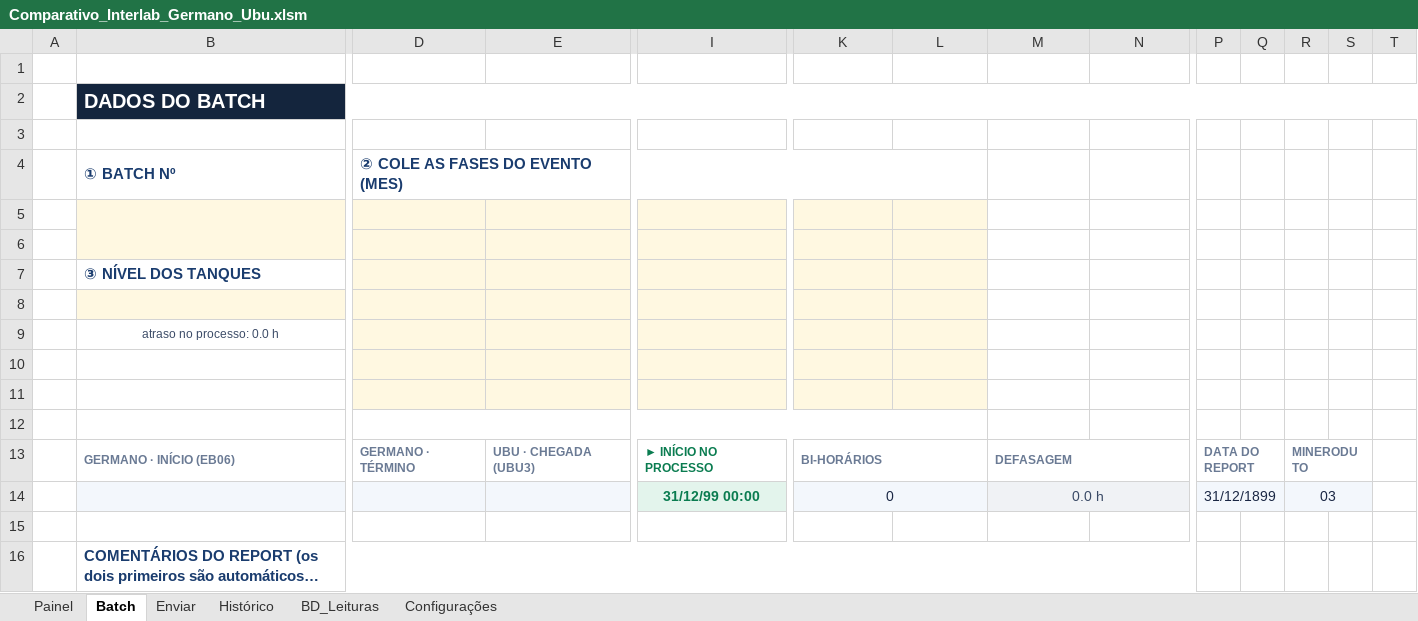
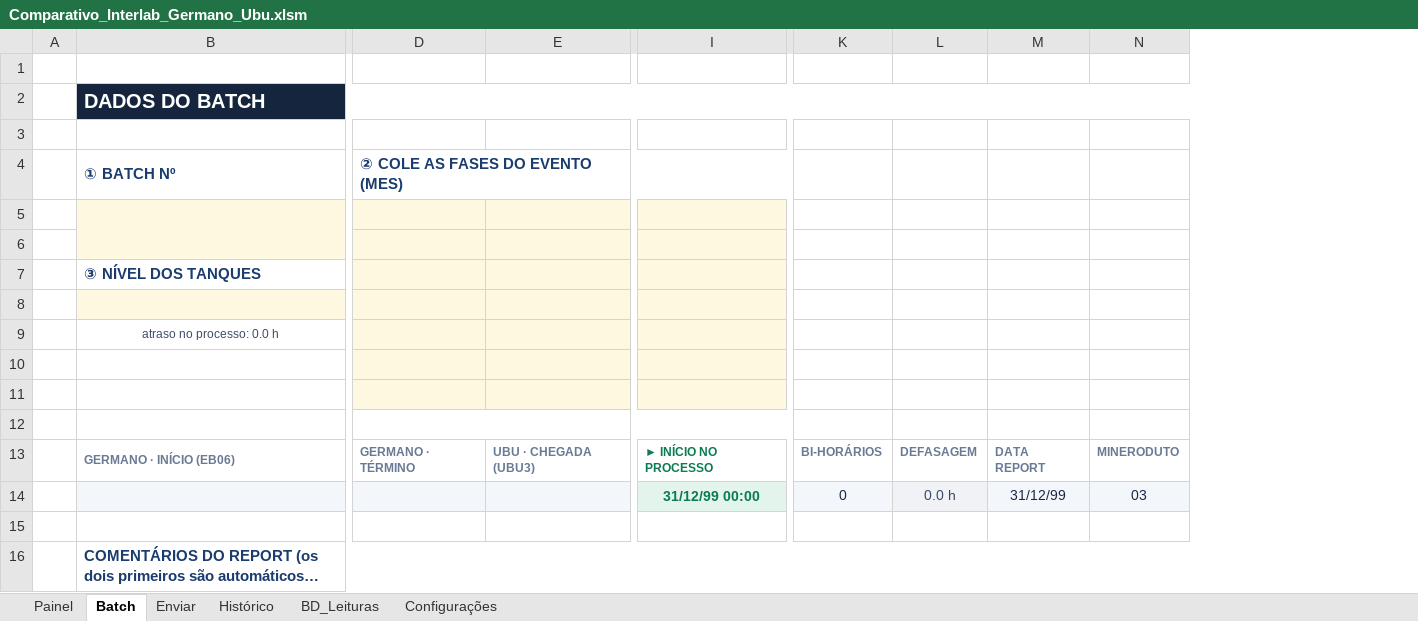
Before and after one commit to forl-felipe/lab-analise-mes, an Excel workbook: comparativo_interlab/Comparativo_Interlab_Germano_Ubu.xlsm, sheet Batch, drawn as a sheet; only a part is shown, gaps mark what is left out; long unchanged cells end in …; values as stored, in another font and other column widths than the file's, no borders; charts and pictures and conditional formats not drawn; removed rows and columns are numbered as before the commit, all else as after; rows hold the shown columns only; the diff covers the shown part only; the diff names each change by its address in the sheet, - before the commit and + after, or states it on an @@ line.

```diff
--- a/comparativo_interlab/Comparativo_Interlab_Germano_Ubu.xlsm (sheet Batch)
+++ b/comparativo_interlab/Comparativo_Interlab_Germano_Ubu.xlsm (sheet Batch)
@@ column P hidden, row 13: DATA DO REPORT @@
@@ column Q hidden, empty @@
@@ column R hidden, row 13: MINERODUTO @@
@@ column S hidden, empty @@
@@ column T hidden, empty @@
-D4:L4 merged
+D4:J4 merged
-K5:L11 fill: #FFF8E1
+K5:L11 fill: none
-D12:L12 merged
+D12:J12 merged
-K13:L13 merged
-L13: (empty)
+L13: DEFASAGEM
-M13: DEFASAGEM
+M13: DATA REPORT
-M13:N13 merged
-N13: (empty)
+N13: MINERODUTO
-row 14:  |  |  |  | 31/12/99 00:00 | 0 |  | 0.0 h |  | 31/12/1899 |  | 03
+row 14:  |  |  |  | 31/12/99 00:00 | 0 | 0.0 h | 31/12/99 | 03
```
Also changed, not shown: 1 removed column elsewhere in this sheet, charts or pictures, 4 other files.
